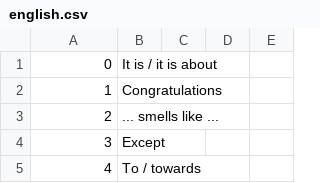
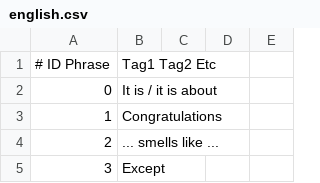
Before and after one commit to jneeven/TranslatedVocabularyAnki, a CSV file: Vocabs/english.csv, drawn as a sheet; only a part is shown; the shorter side is filled out with more unchanged rows; the diff names each change by its address in the sheet, - before the commit and + after, or states it on an @@ line.

```diff
--- a/Vocabs/english.csv
+++ b/Vocabs/english.csv
+row 1: # ID Phrase | Tag1 Tag2 Etc
```
Also changed, not shown: 1 other file.
